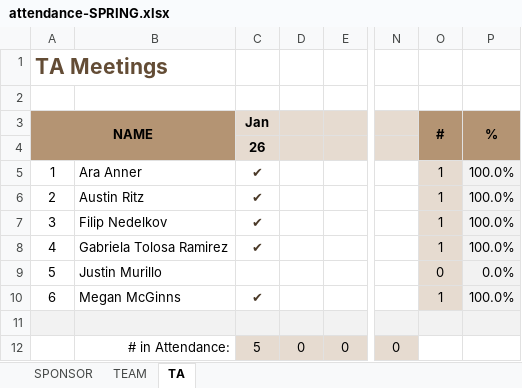
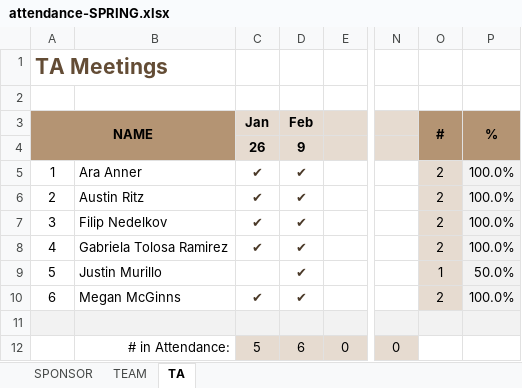
Before and after one commit to line4246/SeniorDesignProject, an Excel workbook: Admin/attendance-SPRING.xlsx, sheet TA, drawn as a sheet; only a part is shown, gaps mark what is left out; values as stored, in another font and other column widths than the file's, no borders; the diff names each change by its address in the sheet, - before the commit and + after, or states it on an @@ line.

```diff
--- a/Admin/attendance-SPRING.xlsx (sheet TA)
+++ b/Admin/attendance-SPRING.xlsx (sheet TA)
-D3: (empty)
+D3: Feb
-D4 (Feb): (empty)
+D4 (Feb): 9
-D5:D10 (Feb): (empty)
+D5:D10 (Feb): ✔
-O5:O8 (#): 1
+O5:O8 (#): 2
-O9 (#): 0
+O9 (#): 1
-P9 (%): 0.0%
+P9 (%): 50.0%
-O10 (#): 1
+O10 (#): 2
-D12 (Feb): 0
+D12 (Feb): 6
```
Also changed, not shown: sheet TEAM, sheet SPONSOR, Admin/Gaby/spring/TimeSheet_Week3.xlsx, 5 other files.
